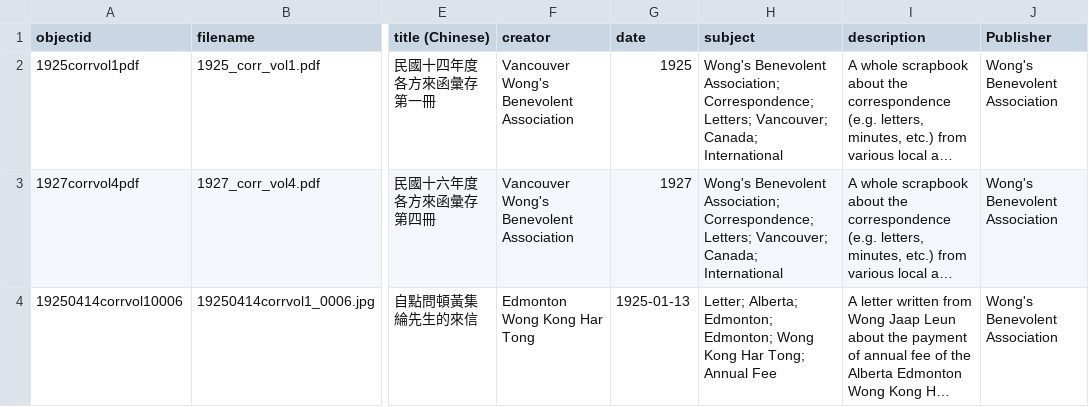
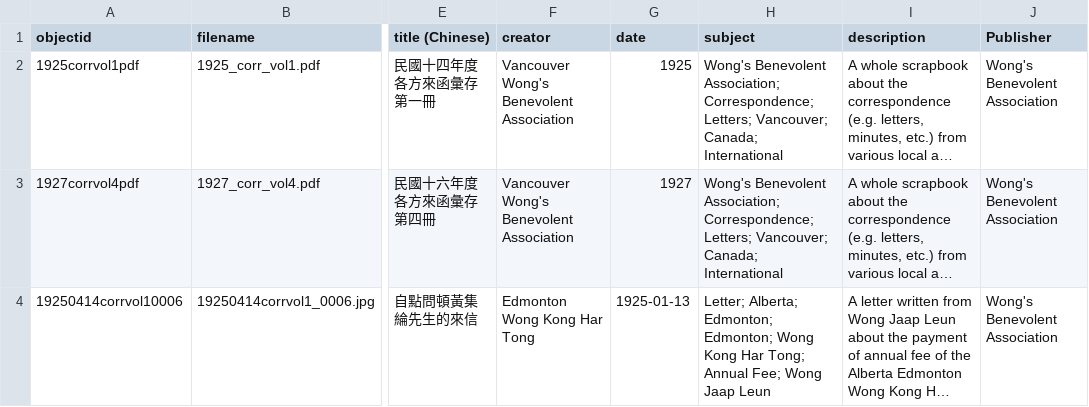
Before and after one commit to philipUBC/Wong-s-Benevolent-Association, a CSV file: _data/wongsyvr.csv, drawn as a sheet; only a part is shown, gaps mark what is left out; long unchanged cells end in …; the diff names each change by its address in the sheet, - before the commit and + after, or states it on an @@ line.

Commit message:
Update wongsyvr.csv

```diff
--- a/_data/wongsyvr.csv
+++ b/_data/wongsyvr.csv
-H4 (subject): …Tong; Annual Fee
+H4 (subject): …Tong; Annual Fee; Wong Jaap Leun
```
